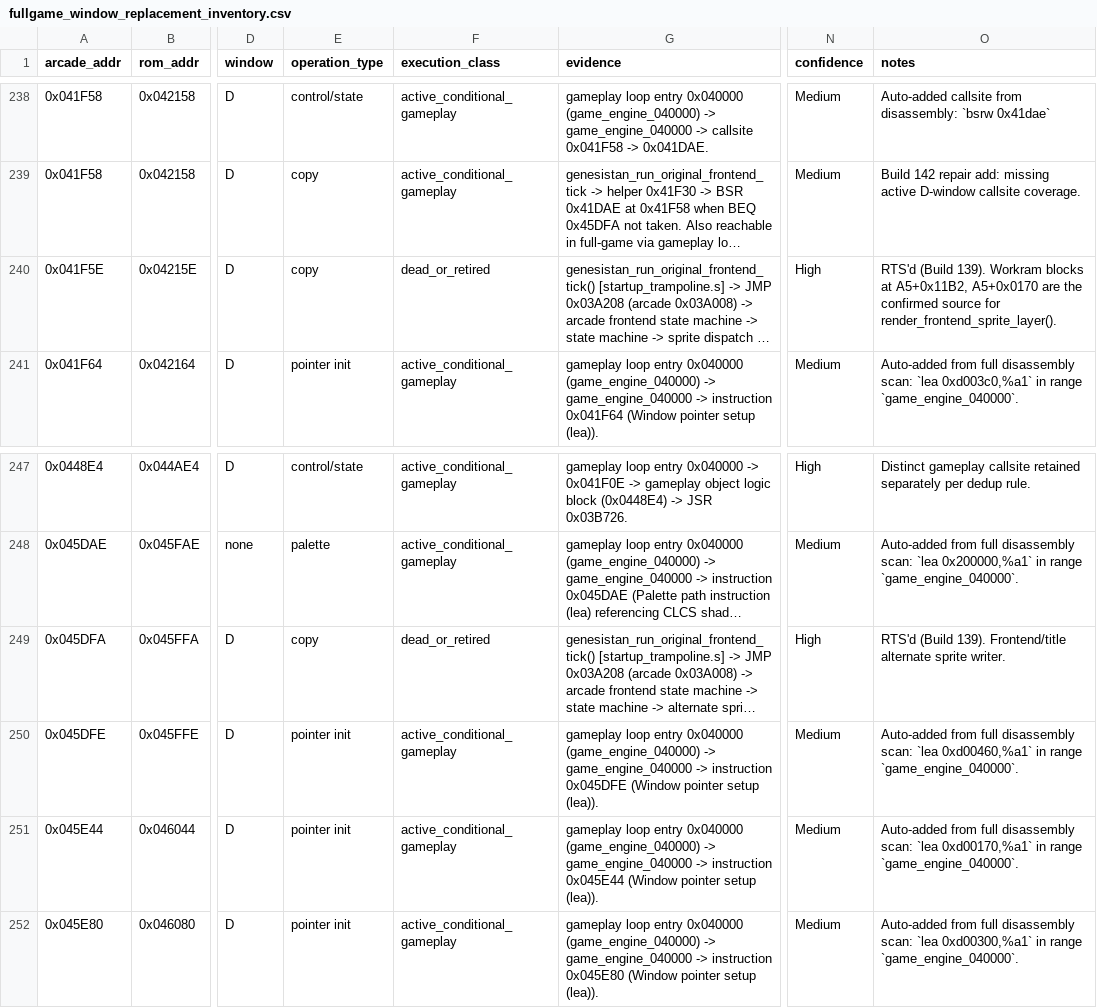
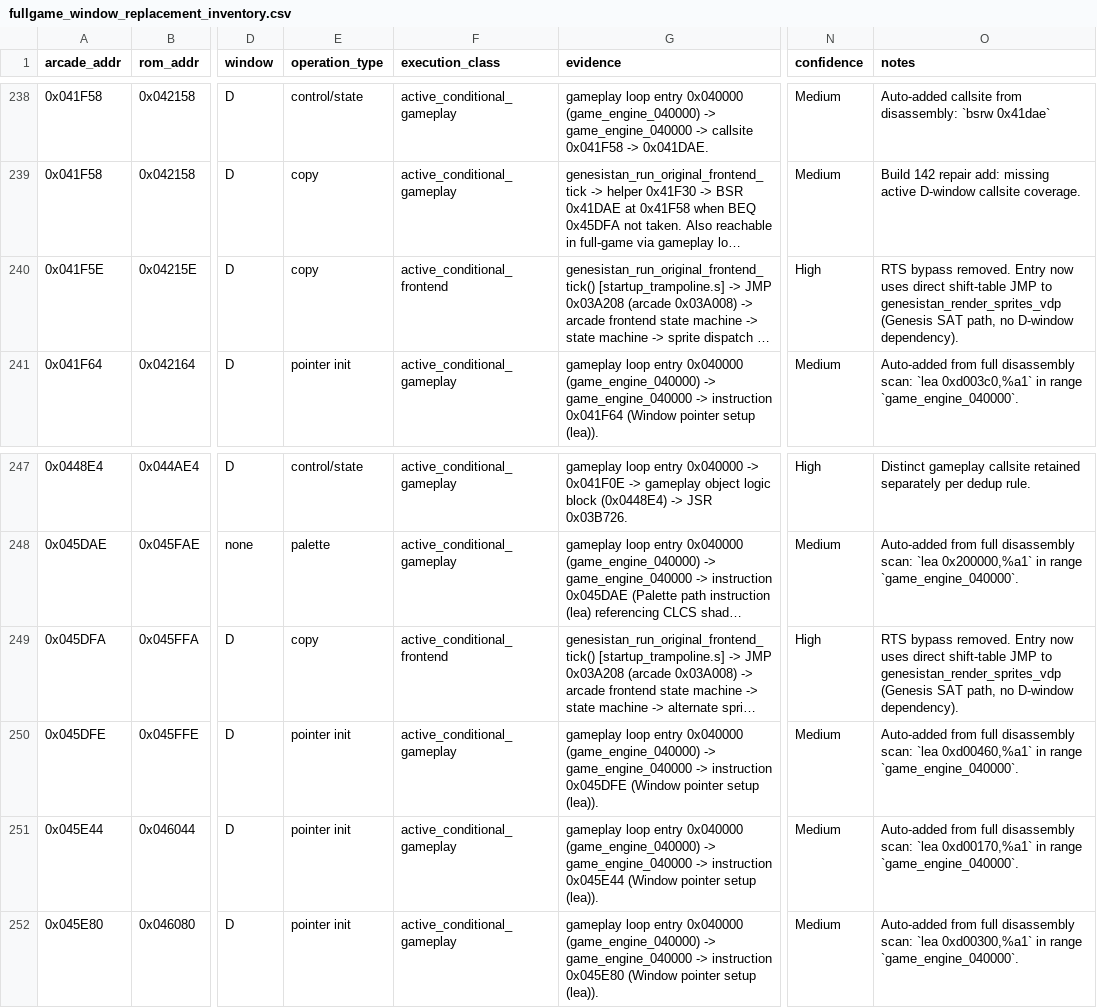
Before and after one commit to tigheklory/rastan-genesis, a CSV file: docs/replacement_inventory/fullgame_window_replacement_inventory.csv, drawn as a sheet; only a part is shown, gaps mark what is left out; long unchanged cells end in …; the diff covers the shown part only; the diff names each change by its address in the sheet, - before the commit and + after, or states it on an @@ line.

```diff
--- a/docs/replacement_inventory/fullgame_window_replacement_inventory.csv
+++ b/docs/replacement_inventory/fullgame_window_replacement_inventory.csv
-F240 (execution_class): dead_or_retired
+F240 (execution_class): active_conditional_frontend
-O240 (notes): RTS'd (Build 139). Workram blocks at A5+0x11B2, A5+0x0170 are the confirmed source for render_frontend_sprite_layer().
+O240 (notes): RTS bypass removed. Entry now uses direct shift-table JMP to genesistan_render_sprites_vdp (Genesis SAT path, no D-window dependency).
-F249 (execution_class): dead_or_retired
+F249 (execution_class): active_conditional_frontend
-O249 (notes): RTS'd (Build 139). Frontend/title alternate sprite writer.
+O249 (notes): RTS bypass removed. Entry now uses direct shift-table JMP to genesistan_render_sprites_vdp (Genesis SAT path, no D-window dependency).
```
Also changed, not shown: 55 edited cells elsewhere in this file, 18 other files.
